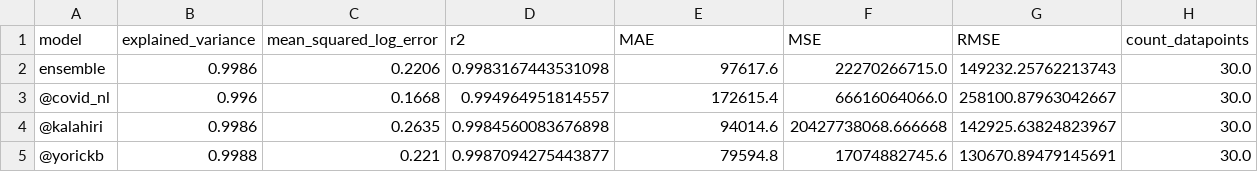
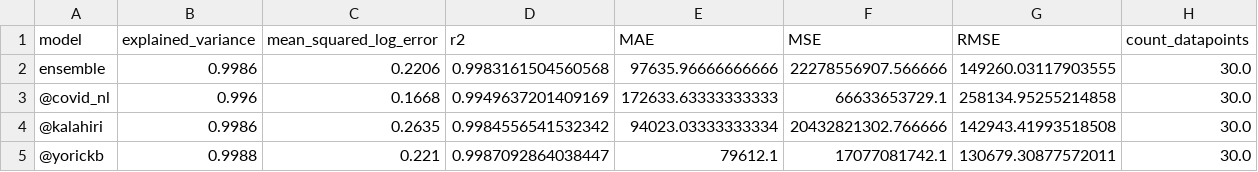
Before and after one commit to Sikerdebaard/vaccinatie-orakel, a CSV file: data/intersect-metrics.csv, drawn as a sheet.

```diff
--- a/data/intersect-metrics.csv
+++ b/data/intersect-metrics.csv
@@ -1,5 +1,5 @@
 model,explained_variance,mean_squared_log_error,r2,MAE,MSE,RMSE,count_datapoints
-ensemble,0.9986,0.2206,0.9983167443531098,97617.6,22270266715.0,149232.25762213743,30.0
-@covid_nl,0.996,0.1668,0.994964951814557,172615.4,66616064066.0,258100.87963042667,30.0
-@kalahiri,0.9986,0.2635,0.9984560083676898,94014.6,20427738068.666668,142925.63824823967,30.0
-@yorickb,0.9988,0.221,0.9987094275443877,79594.8,17074882745.6,130670.89479145691,30.0
+ensemble,0.9986,0.2206,0.9983161504560568,97635.96666666666,22278556907.566666,149260.03117903555,30.0
+@covid_nl,0.996,0.1668,0.9949637201409169,172633.63333333333,66633653729.1,258134.95255214858,30.0
+@kalahiri,0.9986,0.2635,0.9984556541532342,94023.03333333334,20432821302.766666,142943.41993518508,30.0
+@yorickb,0.9988,0.221,0.9987092864038447,79612.1,17077081742.1,130679.30877572011,30.0
```
Also changed, not shown: data/comparison-ensemble-vs-divbytwo.csv, data/metrics.csv, 1 other file.
